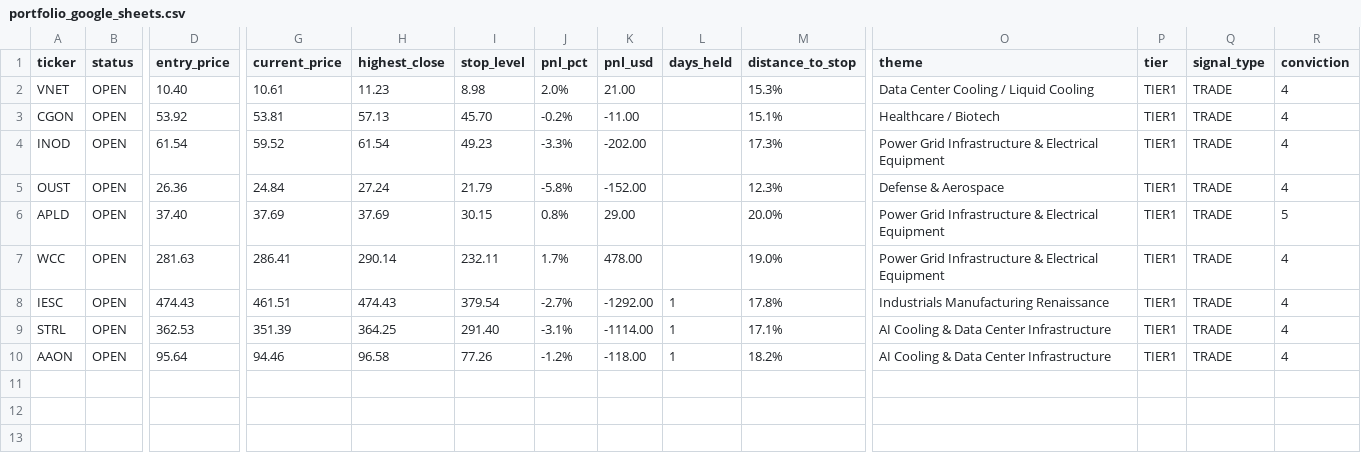
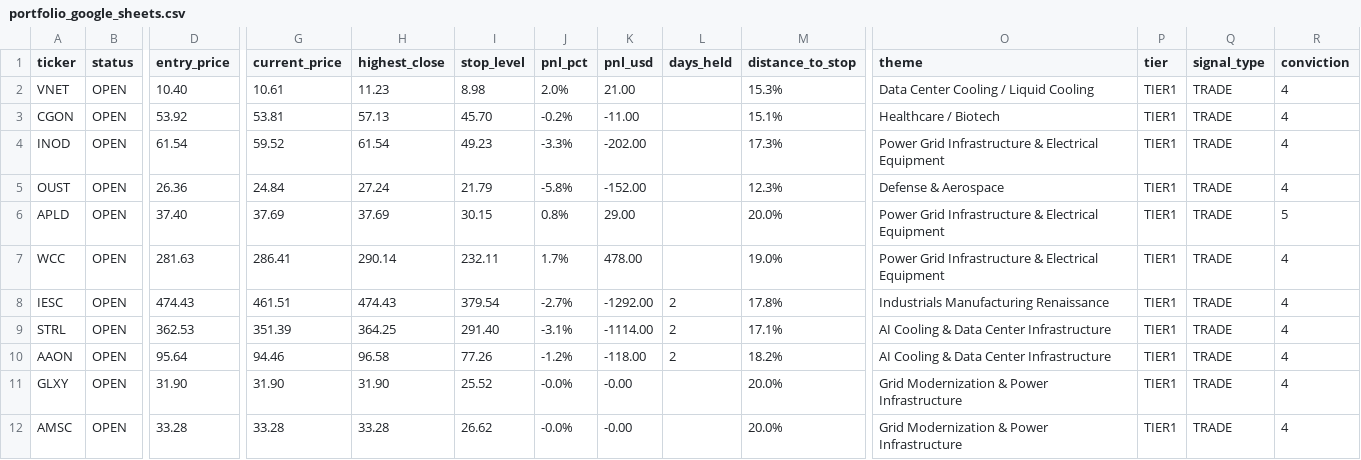
Before and after one commit to Amigo100/bos_momentum_scanner, a CSV file: trades/portfolio_google_sheets.csv, drawn as a sheet; only a part is shown, gaps mark what is left out; rows hold the shown columns only; the diff names each change by its address in the sheet, - before the commit and + after, or states it on an @@ line.

```diff
--- a/trades/portfolio_google_sheets.csv
+++ b/trades/portfolio_google_sheets.csv
-L8:L10 (days_held): 1
+L8:L10 (days_held): 2
+row 11: GLXY | OPEN | 31.90 | 31.90 | 31.90 | 25.52 | -0.0% | -0.00 |  | 20.0% | Grid Modernization & Power Infrastructure | TIER1 | TRADE | 4
+row 12: AMSC | OPEN | 33.28 | 33.28 | 33.28 | 26.62 | -0.0% | -0.00 |  | 20.0% | Grid Modernization & Power Infrastructure | TIER1 | TRADE | 4
```
Also changed, not shown: trades/portfolio.csv, 34 other files.
